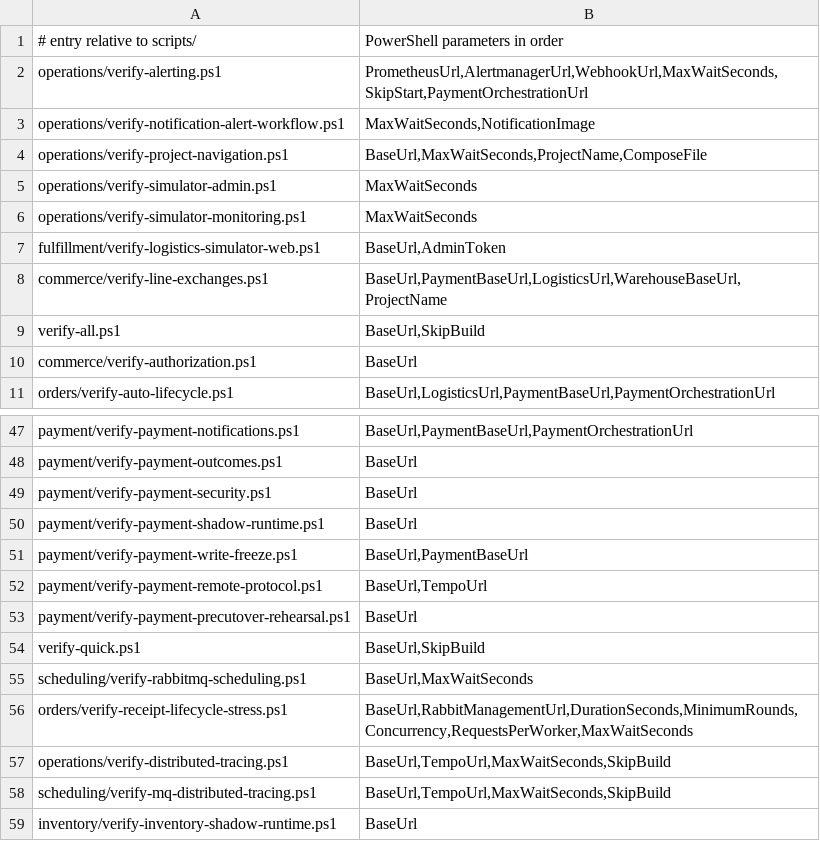
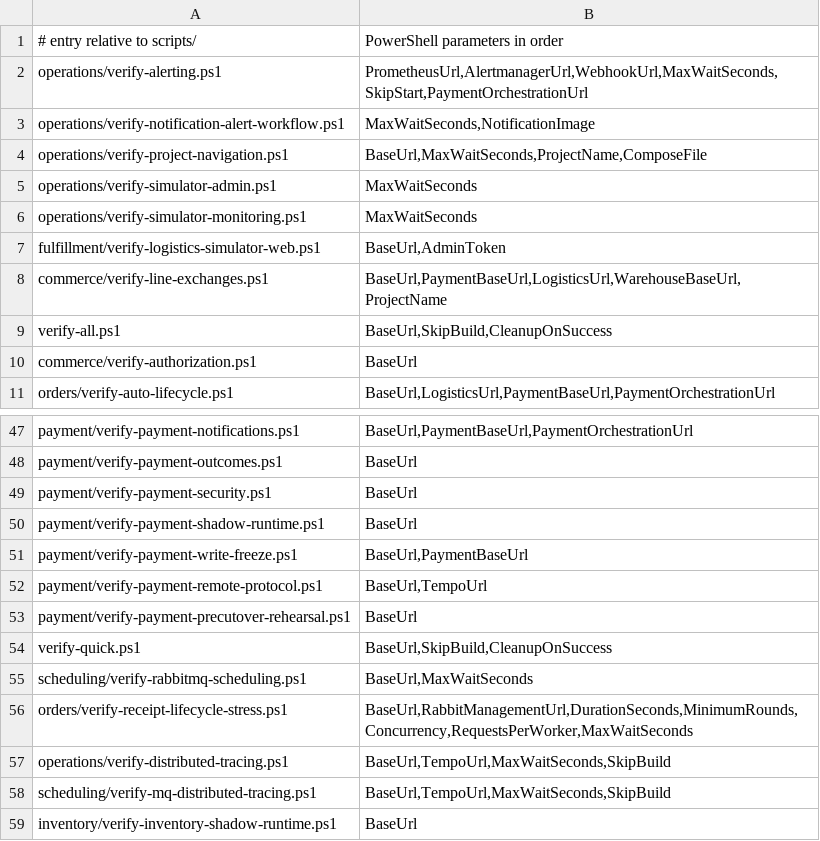
Before and after one commit to huruiyi/commerceflow-lab, a TSV file: scripts/script-contracts.tsv, drawn as a sheet; only a part is shown, gaps mark what is left out.

```diff
--- a/scripts/script-contracts.tsv
+++ b/scripts/script-contracts.tsv
@@ -8,3 +8,3 @@ fulfillment/verify-logistics-simulator-web.ps1	BaseUrl,AdminToken
 commerce/verify-line-exchanges.ps1	BaseUrl,PaymentBaseUrl,LogisticsUrl,WarehouseBaseUrl,ProjectName
-verify-all.ps1	BaseUrl,SkipBuild
+verify-all.ps1	BaseUrl,SkipBuild,CleanupOnSuccess
 commerce/verify-authorization.ps1	BaseUrl
@@ -53,3 +53,3 @@ payment/verify-payment-remote-protocol.ps1	BaseUrl,TempoUrl
 payment/verify-payment-precutover-rehearsal.ps1	BaseUrl
-verify-quick.ps1	BaseUrl,SkipBuild
+verify-quick.ps1	BaseUrl,SkipBuild,CleanupOnSuccess
 scheduling/verify-rabbitmq-scheduling.ps1	BaseUrl,MaxWaitSeconds
```
Also changed, not shown: 11 other files.
